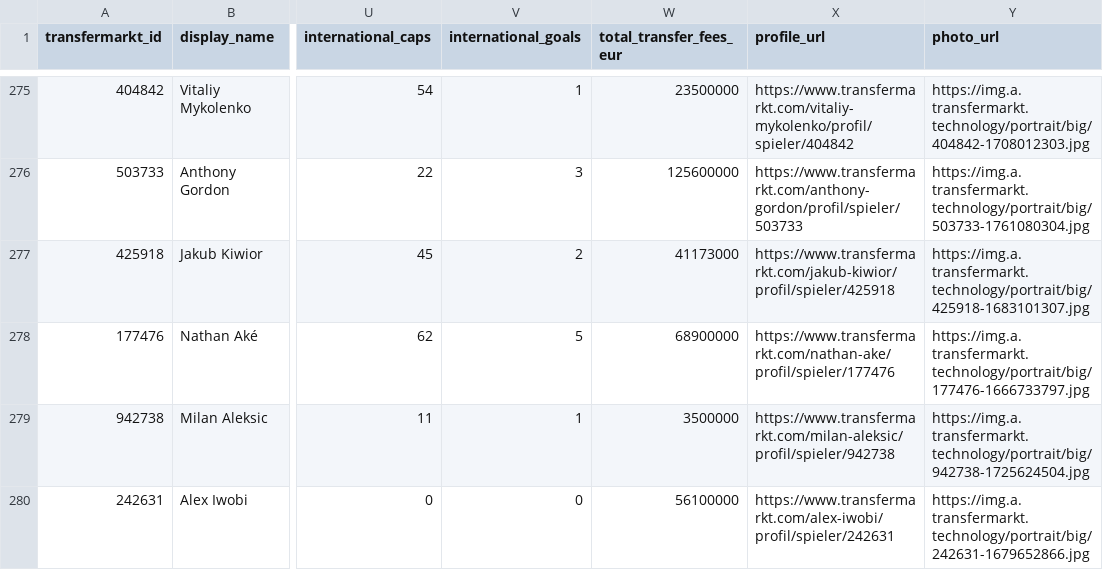
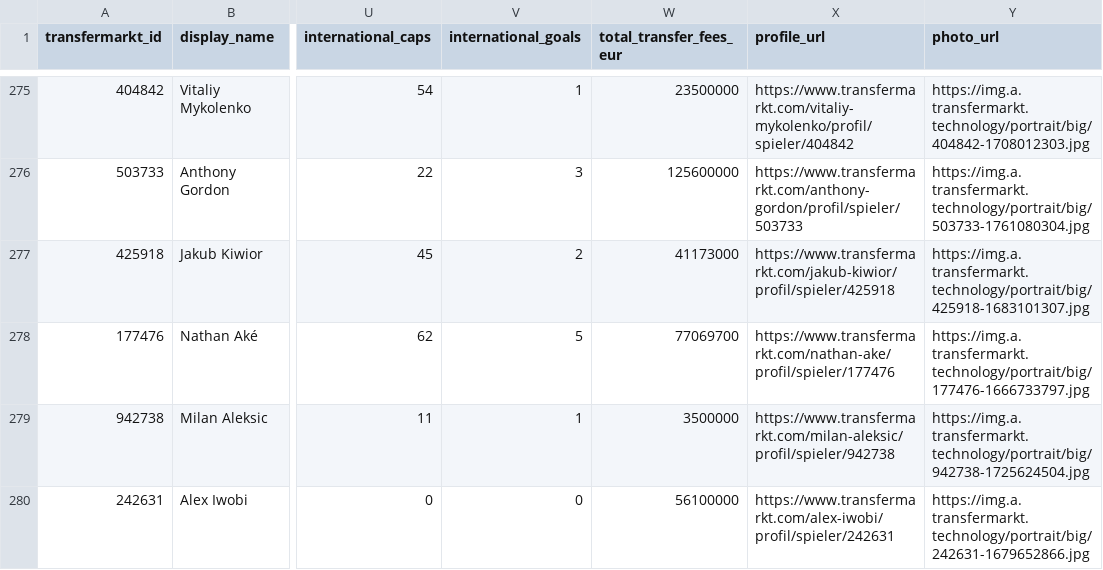
Before and after one commit to davidmarsden/beautiful-game-data, a CSV file: data/transfermarkt/players-master.csv, drawn as a sheet; only a part is shown, gaps mark what is left out; the diff names each change by its address in the sheet, - before the commit and + after, or states it on an @@ line.

```diff
--- a/data/transfermarkt/players-master.csv
+++ b/data/transfermarkt/players-master.csv
-W278 (total_transfer_fees_eur): 68900000
+W278 (total_transfer_fees_eur): 77069700
```
Also changed, not shown: 4 other files.
